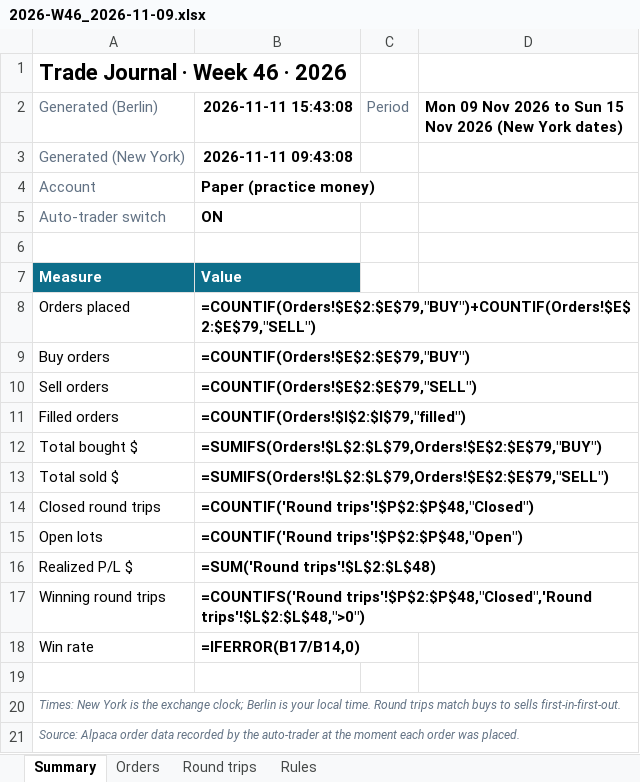
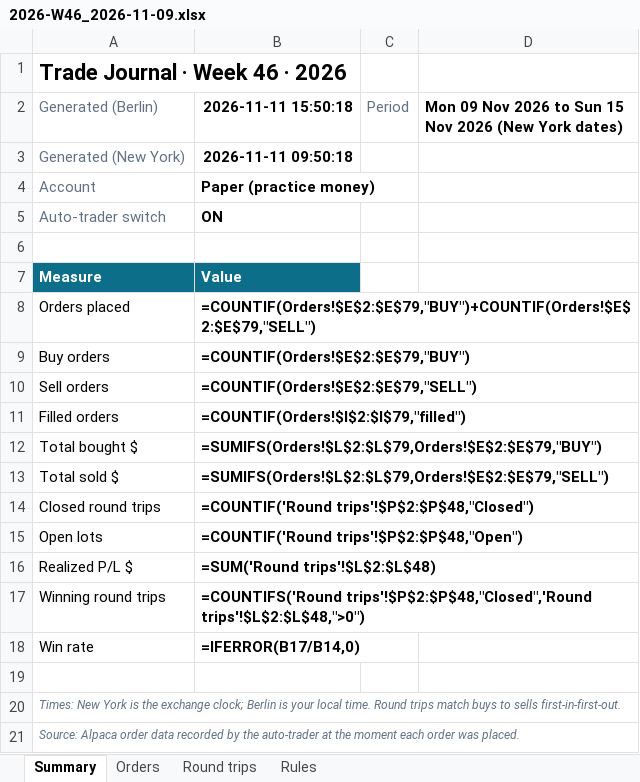
Before and after one commit to minto2196/my-claude-trade, an Excel workbook: trade-records/excel/2026-W46_2026-11-09.xlsx, sheet Summary, drawn as a sheet; values as stored, in another font and other column widths than the file's, no borders; formulas without a stored value are shown as written; the diff names each change by its address in the sheet, - before the commit and + after, or states it on an @@ line.

```diff
--- a/trade-records/excel/2026-W46_2026-11-09.xlsx (sheet Summary)
+++ b/trade-records/excel/2026-W46_2026-11-09.xlsx (sheet Summary)
-B2: 2026-11-11 15:43:08
+B2: 2026-11-11 15:50:18
-B3 (2026-11-11 15:50:18): 2026-11-11 09:43:08
+B3 (2026-11-11 15:50:18): 2026-11-11 09:50:18
```
Also changed, not shown: sheet Round trips, sheet Orders, 5 other files.
